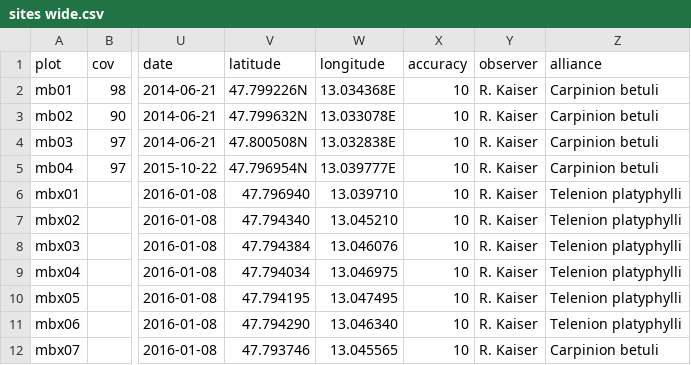
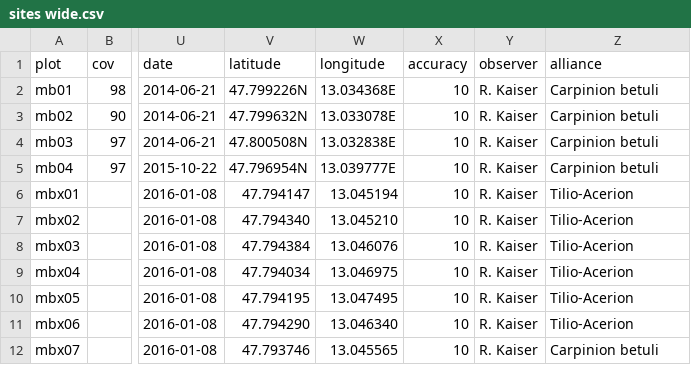
Before and after one commit to kardinal-eros/vegsoup-data, a CSV file: mönchsberg dta/sites wide.csv, drawn as a sheet; only a part is shown, gaps mark what is left out; the diff names each change by its address in the sheet, - before the commit and + after, or states it on an @@ line.

Commit message:
fixed coordinates and typo in alliance

```diff
--- a/mönchsberg dta/sites wide.csv
+++ b/mönchsberg dta/sites wide.csv
-V6 (latitude): 47.796940
+V6 (latitude): 47.794147
-W6 (longitude): 13.039710
+W6 (longitude): 13.045194
-Z6:Z11 (alliance): Telenion platyphylli
+Z6:Z11 (alliance): Tilio-Acerion
```
